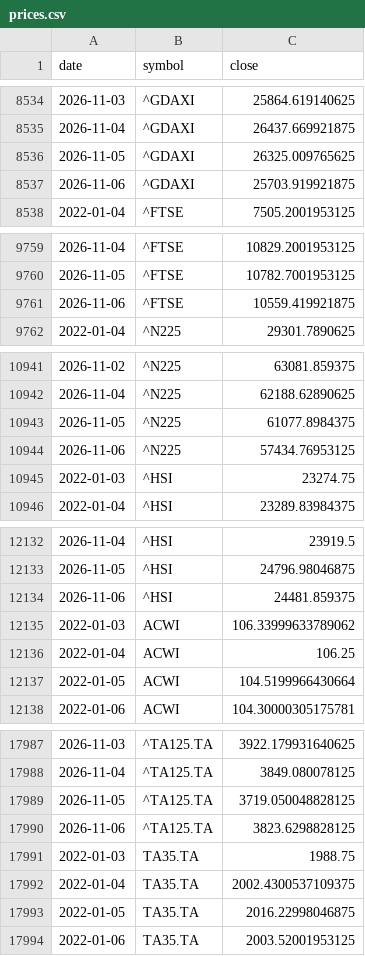
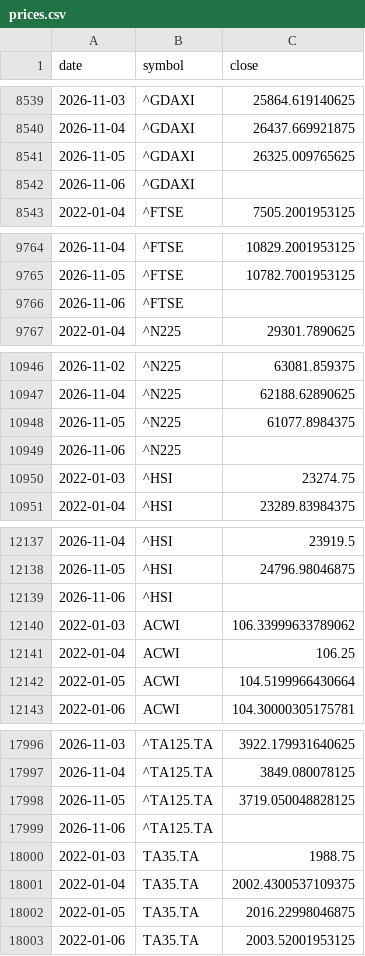
Before and after one commit to Revach123/INDEX-FX, a CSV file: data/market/prices.csv, drawn as a sheet; only a part is shown, gaps mark what is left out; the diff covers the shown part only.

```diff
--- a/data/market/prices.csv
+++ b/data/market/prices.csv
@@ -8536,3 +8541,3 @@ date,symbol,close
 2026-11-05,^GDAXI,26325.009765625
-2026-11-06,^GDAXI,25703.919921875
+2026-11-06,^GDAXI,
 2022-01-04,^FTSE,7505.2001953125
@@ -9760,3 +9765,3 @@ date,symbol,close
 2026-11-05,^FTSE,10782.7001953125
-2026-11-06,^FTSE,10559.419921875
+2026-11-06,^FTSE,
 2022-01-04,^N225,29301.7890625
@@ -10943,3 +10948,3 @@ date,symbol,close
 2026-11-05,^N225,61077.8984375
-2026-11-06,^N225,57434.76953125
+2026-11-06,^N225,
 2022-01-03,^HSI,23274.75
@@ -12133,3 +12138,3 @@ date,symbol,close
 2026-11-05,^HSI,24796.98046875
-2026-11-06,^HSI,24481.859375
+2026-11-06,^HSI,
 2022-01-03,ACWI,106.33999633789062
@@ -17989,3 +17998,3 @@ date,symbol,close
 2026-11-05,^TA125.TA,3719.050048828125
-2026-11-06,^TA125.TA,3823.6298828125
+2026-11-06,^TA125.TA,
 2022-01-03,TA35.TA,1988.75
```
Also changed, not shown: 9 added rows and 3 edited cells elsewhere in this file, data/market/boi_rate.csv.
